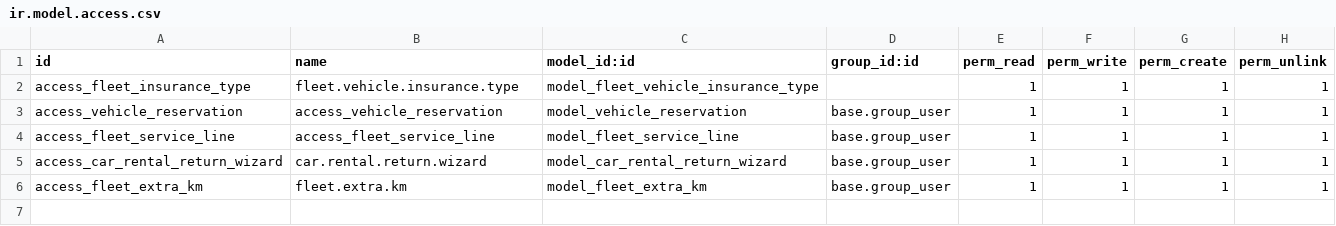
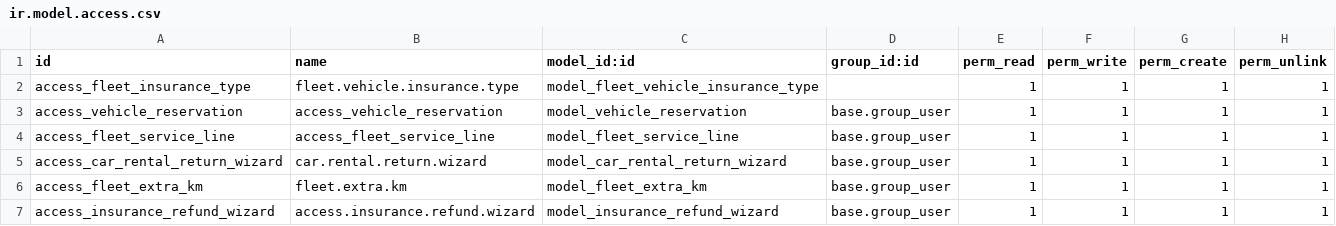
Before and after one commit to abdelrahman957/Alesraa, a CSV file: Addons/vehicle_custom_fields/security/ir.model.access.csv, drawn as a sheet; the diff names each change by its address in the sheet, - before the commit and + after, or states it on an @@ line.

Commit message:
updates

```diff
--- a/Addons/vehicle_custom_fields/security/ir.model.access.csv
+++ b/Addons/vehicle_custom_fields/security/ir.model.access.csv
+row 7: access_insurance_refund_wizard | access.insurance.refund.wizard | model_insurance_refund_wizard | base.group_user | 1 | 1 | 1 | 1
```
